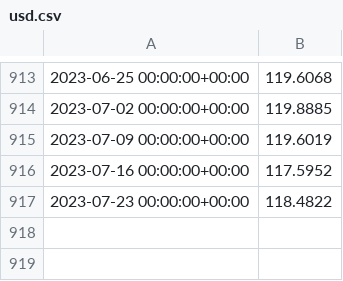
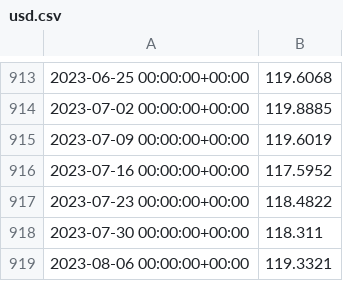
Before and after one commit to JoanOliverPerez96/Economic_Market_Forecasting, a CSV file: Economic_Market_Forecasting/EMF_webapp/src/data/processed/indicators/usd.csv, drawn as a sheet; only a part is shown, gaps mark what is left out.

```diff
--- a/Economic_Market_Forecasting/EMF_webapp/src/data/processed/indicators/usd.csv
+++ b/Economic_Market_Forecasting/EMF_webapp/src/data/processed/indicators/usd.csv
@@ -917 +917,3 @@
 2023-07-23 00:00:00+00:00,118.4822
+2023-07-30 00:00:00+00:00,118.311
+2023-08-06 00:00:00+00:00,119.3321
```
Also changed, not shown: Economic_Market_Forecasting/EMF_webapp/src/data/processed/indicators/irate_yld.csv, Economic_Market_Forecasting/EMF_webapp/src/data/processed/indicators/model_data.csv, 19 other files.
